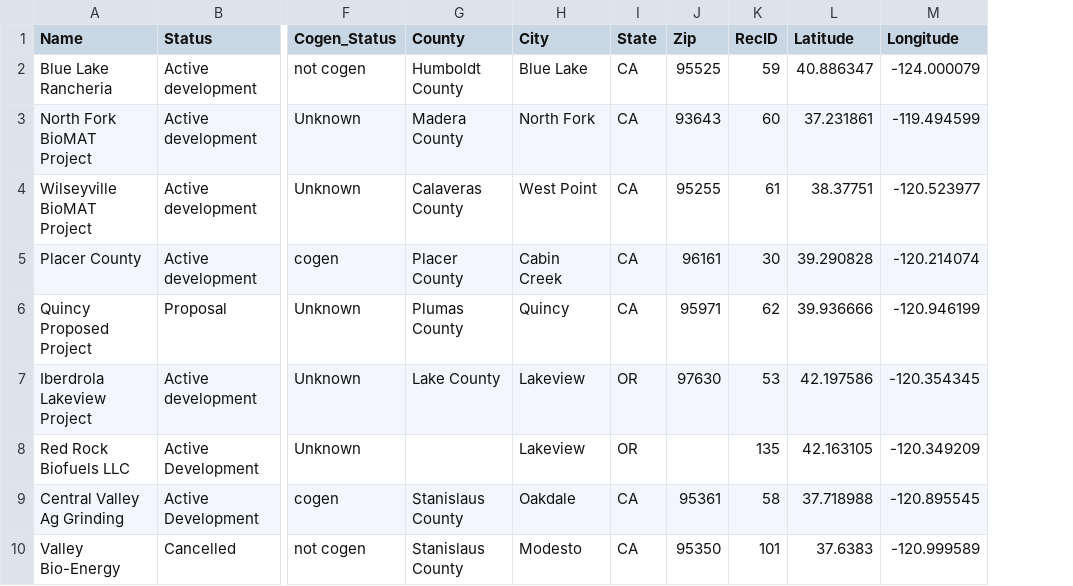
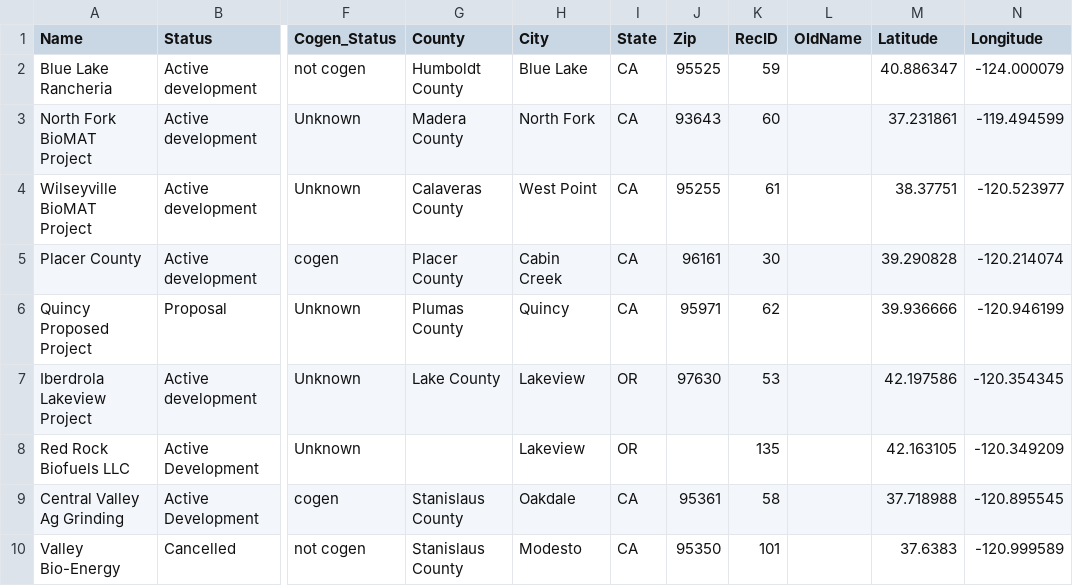
Before and after one commit to WoodResourcesGroup/WoodResourcesGroup.github.io, a CSV file: Projects/BiomassMap/Data/Powerplant.csv, drawn as a sheet; only a part is shown, gaps mark what is left out; the diff names each change by its address in the sheet, - before the commit and + after, or states it on an @@ line.

Commit message:
Added OldName Column

```diff
--- a/Projects/BiomassMap/Data/Powerplant.csv
+++ b/Projects/BiomassMap/Data/Powerplant.csv
+column L (OldName), empty
```
